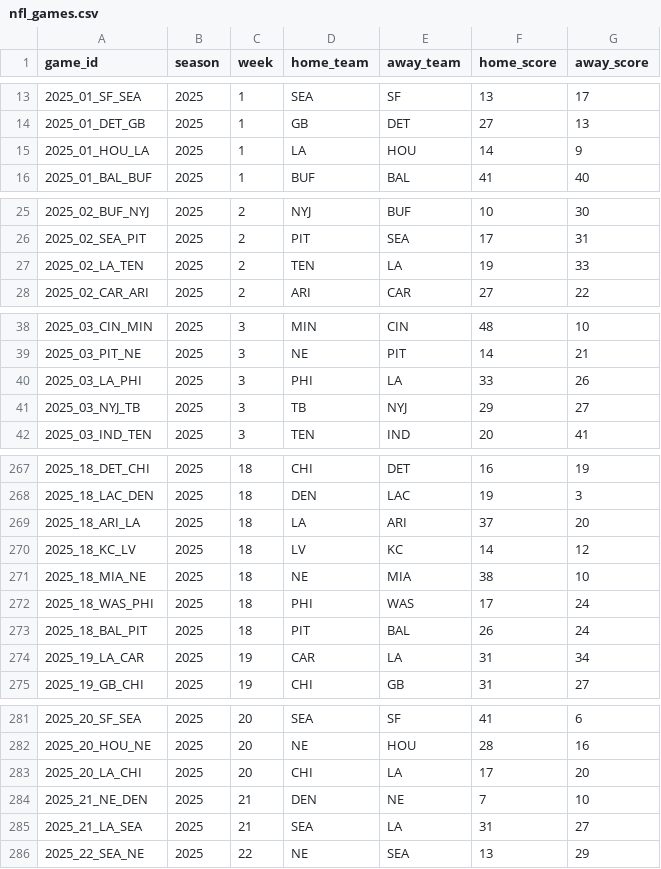
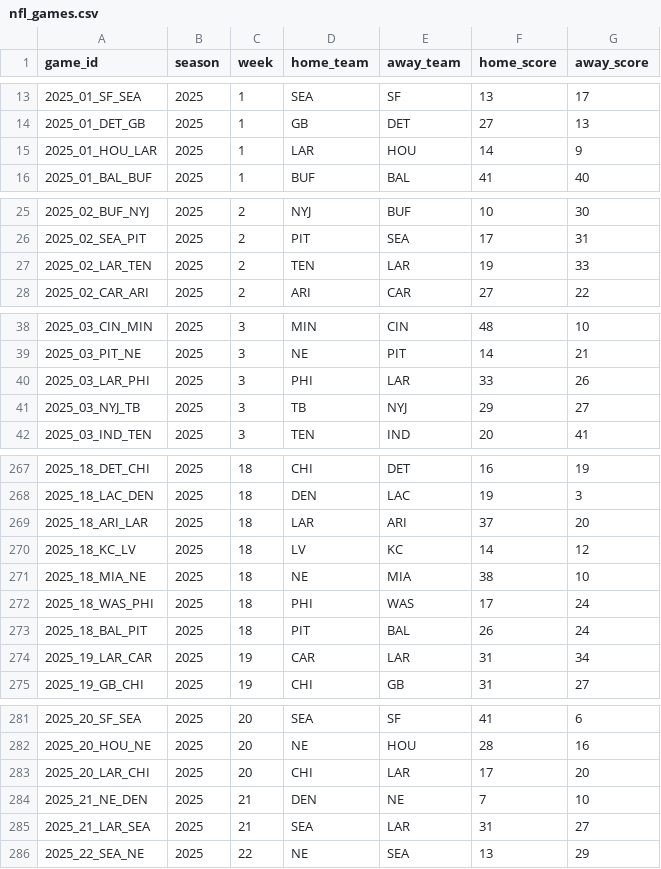
Before and after one commit to elevation-edge-sports-data/multisport-elo-lab, a CSV file: data/nfl_games.csv, drawn as a sheet; only a part is shown, gaps mark what is left out; the diff covers the shown part only.

```diff
--- a/data/nfl_games.csv
+++ b/data/nfl_games.csv
@@ -14,3 +14,3 @@
 "2025_01_DET_GB",2025,1,"GB","DET",27,13
-"2025_01_HOU_LA",2025,1,"LA","HOU",14,9
+"2025_01_HOU_LAR",2025,1,"LAR","HOU",14,9
 "2025_01_BAL_BUF",2025,1,"BUF","BAL",41,40
@@ -26,3 +26,3 @@
 "2025_02_SEA_PIT",2025,2,"PIT","SEA",17,31
-"2025_02_LA_TEN",2025,2,"TEN","LA",19,33
+"2025_02_LAR_TEN",2025,2,"TEN","LAR",19,33
 "2025_02_CAR_ARI",2025,2,"ARI","CAR",27,22
@@ -39,3 +39,3 @@
 "2025_03_PIT_NE",2025,3,"NE","PIT",14,21
-"2025_03_LA_PHI",2025,3,"PHI","LA",33,26
+"2025_03_LAR_PHI",2025,3,"PHI","LAR",33,26
 "2025_03_NYJ_TB",2025,3,"TB","NYJ",29,27
@@ -268,3 +268,3 @@
 "2025_18_LAC_DEN",2025,18,"DEN","LAC",19,3
-"2025_18_ARI_LA",2025,18,"LA","ARI",37,20
+"2025_18_ARI_LAR",2025,18,"LAR","ARI",37,20
 "2025_18_KC_LV",2025,18,"LV","KC",14,12
@@ -273,3 +273,3 @@
 "2025_18_BAL_PIT",2025,18,"PIT","BAL",26,24
-"2025_19_LA_CAR",2025,19,"CAR","LA",31,34
+"2025_19_LAR_CAR",2025,19,"CAR","LAR",31,34
 "2025_19_GB_CHI",2025,19,"CHI","GB",31,27
@@ -282,5 +282,5 @@
 "2025_20_HOU_NE",2025,20,"NE","HOU",28,16
-"2025_20_LA_CHI",2025,20,"CHI","LA",17,20
+"2025_20_LAR_CHI",2025,20,"CHI","LAR",17,20
 "2025_21_NE_DEN",2025,21,"DEN","NE",7,10
-"2025_21_LA_SEA",2025,21,"SEA","LA",31,27
+"2025_21_LAR_SEA",2025,21,"SEA","LAR",31,27
 "2025_22_SEA_NE",2025,22,"NE","SEA",13,29
```
Also changed, not shown: 26 edited cells elsewhere in this file, 57 other files.
